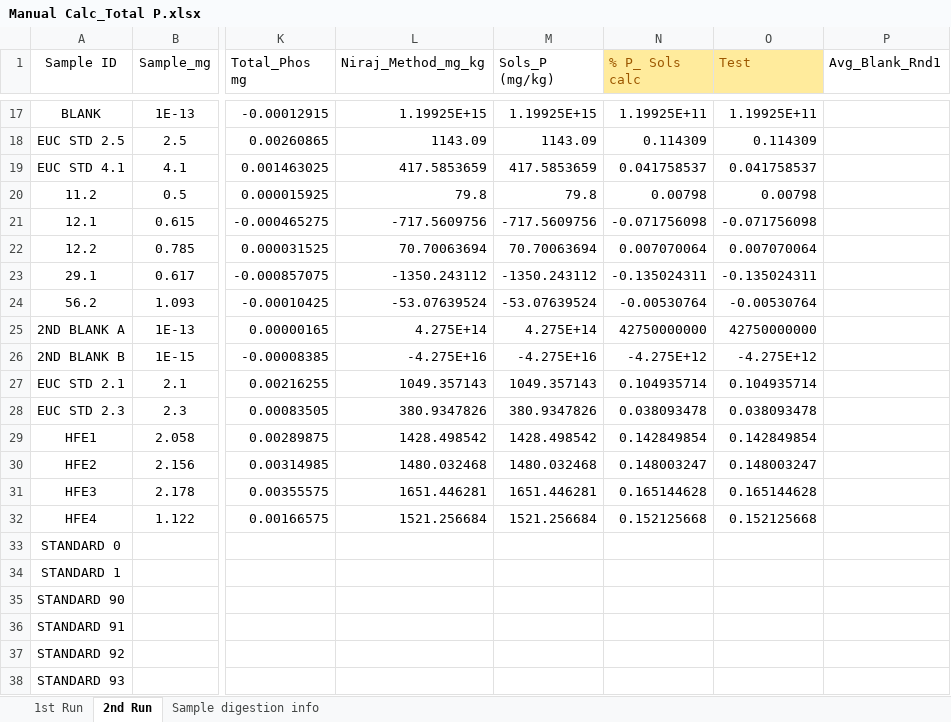
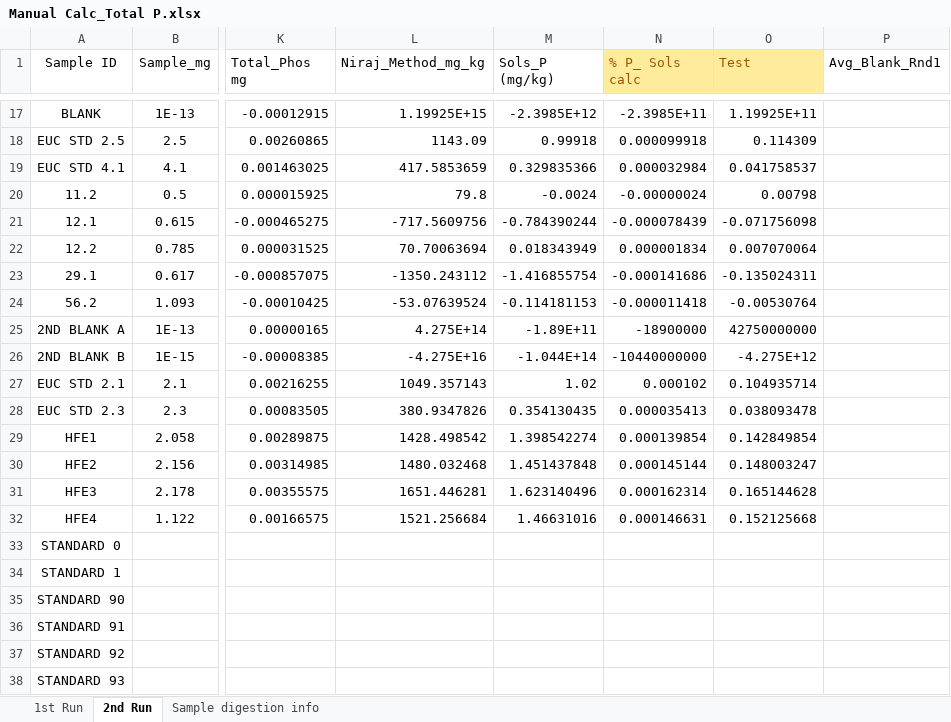
Before and after one commit to SolomonMM876/ABS_FIRE_MYCO, an Excel workbook: Raw_data/Stoich/Manual Calc_Total P.xlsx, sheet 2nd Run, drawn as a sheet; only a part is shown, gaps mark what is left out; values as stored, in another font and other column widths than the file's, no borders; the diff covers the shown part only; the diff names each change by its address in the sheet, - before the commit and + after, or states it on an @@ line.

```diff
--- a/Raw_data/Stoich/Manual Calc_Total P.xlsx (sheet 2nd Run)
+++ b/Raw_data/Stoich/Manual Calc_Total P.xlsx (sheet 2nd Run)
-M17 (Sols_P (mg/kg)): 1.19925E+15
+M17 (Sols_P (mg/kg)): -2.3985E+12
-N17 (% P_ Sols calc): 1.19925E+11
+N17 (% P_ Sols calc): -2.3985E+11
-M18 (Sols_P (mg/kg)): 1143.09
+M18 (Sols_P (mg/kg)): 0.99918
-N18 (% P_ Sols calc): 0.114309
+N18 (% P_ Sols calc): 0.000099918
-M19 (Sols_P (mg/kg)): 417.5853659
+M19 (Sols_P (mg/kg)): 0.329835366
-N19 (% P_ Sols calc): 0.041758537
+N19 (% P_ Sols calc): 0.000032984
-M20 (Sols_P (mg/kg)): 79.8
+M20 (Sols_P (mg/kg)): -0.0024
-N20 (% P_ Sols calc): 0.00798
+N20 (% P_ Sols calc): -0.00000024
-M21 (Sols_P (mg/kg)): -717.5609756
+M21 (Sols_P (mg/kg)): -0.784390244
-N21 (% P_ Sols calc): -0.071756098
+N21 (% P_ Sols calc): -0.000078439
-M22 (Sols_P (mg/kg)): 70.70063694
+M22 (Sols_P (mg/kg)): 0.018343949
-N22 (% P_ Sols calc): 0.007070064
+N22 (% P_ Sols calc): 0.000001834
-M23 (Sols_P (mg/kg)): -1350.243112
+M23 (Sols_P (mg/kg)): -1.416855754
-N23 (% P_ Sols calc): -0.135024311
+N23 (% P_ Sols calc): -0.000141686
-M24 (Sols_P (mg/kg)): -53.07639524
+M24 (Sols_P (mg/kg)): -0.114181153
-N24 (% P_ Sols calc): -0.00530764
+N24 (% P_ Sols calc): -0.000011418
-M25 (Sols_P (mg/kg)): 4.275E+14
+M25 (Sols_P (mg/kg)): -1.89E+11
-N25 (% P_ Sols calc): 42750000000
+N25 (% P_ Sols calc): -18900000
-M26 (Sols_P (mg/kg)): -4.275E+16
+M26 (Sols_P (mg/kg)): -1.044E+14
-N26 (% P_ Sols calc): -4.275E+12
+N26 (% P_ Sols calc): -10440000000
-M27 (Sols_P (mg/kg)): 1049.357143
+M27 (Sols_P (mg/kg)): 1.02
-N27 (% P_ Sols calc): 0.104935714
+N27 (% P_ Sols calc): 0.000102
-M28 (Sols_P (mg/kg)): 380.9347826
+M28 (Sols_P (mg/kg)): 0.354130435
-N28 (% P_ Sols calc): 0.038093478
+N28 (% P_ Sols calc): 0.000035413
-M29 (Sols_P (mg/kg)): 1428.498542
+M29 (Sols_P (mg/kg)): 1.398542274
-N29 (% P_ Sols calc): 0.142849854
+N29 (% P_ Sols calc): 0.000139854
-M30 (Sols_P (mg/kg)): 1480.032468
+M30 (Sols_P (mg/kg)): 1.451437848
-N30 (% P_ Sols calc): 0.148003247
+N30 (% P_ Sols calc): 0.000145144
-M31 (Sols_P (mg/kg)): 1651.446281
+M31 (Sols_P (mg/kg)): 1.623140496
-N31 (% P_ Sols calc): 0.165144628
+N31 (% P_ Sols calc): 0.000162314
-M32 (Sols_P (mg/kg)): 1521.256684
+M32 (Sols_P (mg/kg)): 1.46631016
-N32 (% P_ Sols calc): 0.152125668
+N32 (% P_ Sols calc): 0.000146631
```
Also changed, not shown: 32 edited cells elsewhere in this sheet, Processed_data/All_Bag_Site_Info.xlsx, Processed_data/Resin_Nutrients.xlsx, 5 other files.
